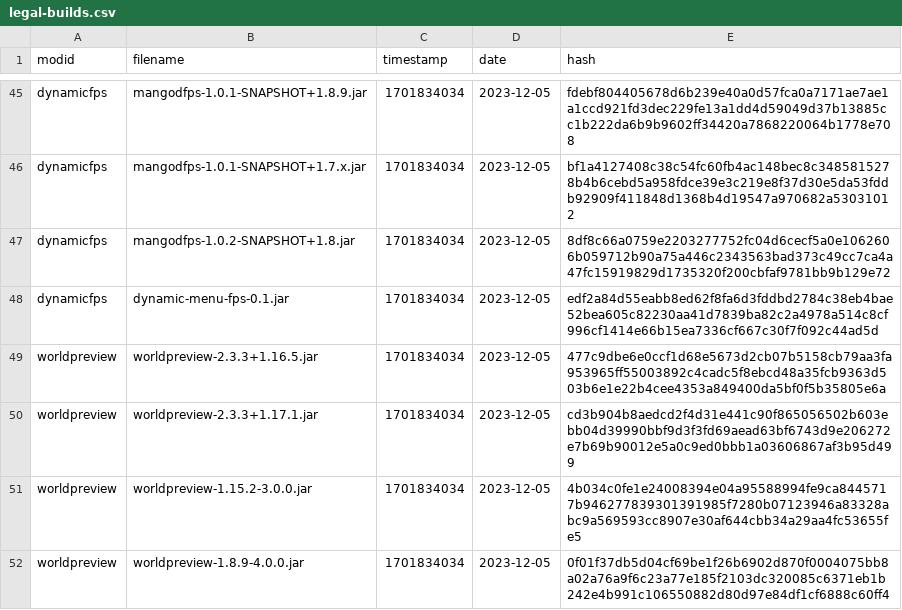
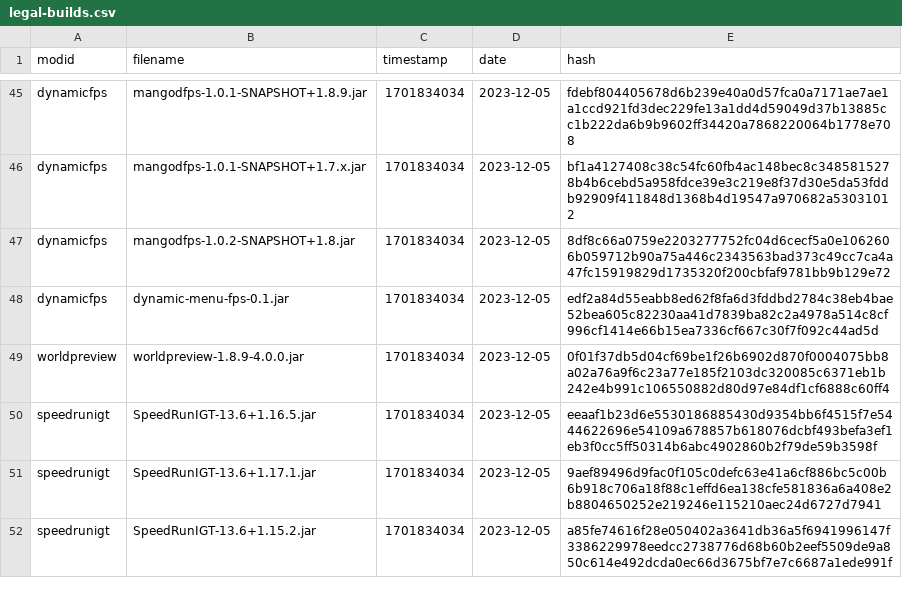
Before and after one commit to Minecraft-Java-Edition-Speedrunning/legal-mods, a CSV file: legal-builds.csv, drawn as a sheet; only a part is shown, gaps mark what is left out; the shorter side is filled out with more unchanged rows; the diff covers the shown part only.

Commit message:
WorldPreview: illegalize old builds remove worldpreview builds below 6.x for minecraft versions 1.14+

```diff
--- a/legal-builds.csv
+++ b/legal-builds.csv
@@ -48,5 +48,2 @@ dynamicfps,mangodfps-1.0.2-SNAPSHOT+1.8.jar,1701834034,2023-12-05,8df8c66a0759e2
 dynamicfps,dynamic-menu-fps-0.1.jar,1701834034,2023-12-05,edf2a84d55eabb8ed62f8fa6d3fddbd2784c38eb4bae52bea605c82230aa41d7839ba82c2a4978a514c8cf996cf1414e66b15ea7336cf667c30f7f092c44ad5d
-worldpreview,worldpreview-2.3.3+1.16.5.jar,1701834034,2023-12-05,477c9dbe6e0ccf1d68e5673d2cb07b5158cb79aa3fa953965ff55003892c4cadc5f8ebcd48a35fcb9363d503b6e1e22b4cee4353a849400da5bf0f5b35805e6a
-worldpreview,worldpreview-2.3.3+1.17.1.jar,1701834034,2023-12-05,cd3b904b8aedcd2f4d31e441c90f865056502b603ebb04d39990bbf9d3f3fd69aead63bf6743d9e206272e7b69b90012e5a0c9ed0bbb1a03606867af3b95d499
-worldpreview,worldpreview-1.15.2-3.0.0.jar,1701834034,2023-12-05,4b034c0fe1e24008394e04a95588994fe9ca8445717b946277839301391985f7280b07123946a83328abc9a569593cc8907e30af644cbb34a29aa4fc53655fe5
 worldpreview,worldpreview-1.8.9-4.0.0.jar,1701834034,2023-12-05,0f01f37db5d04cf69be1f26b6902d870f0004075bb8a02a76a9f6c23a77e185f2103dc320085c6371eb1b242e4b991c106550882d80d97e84df1cf6888c60ff4
```
Also changed, not shown: 11 removed rows elsewhere in this file.
